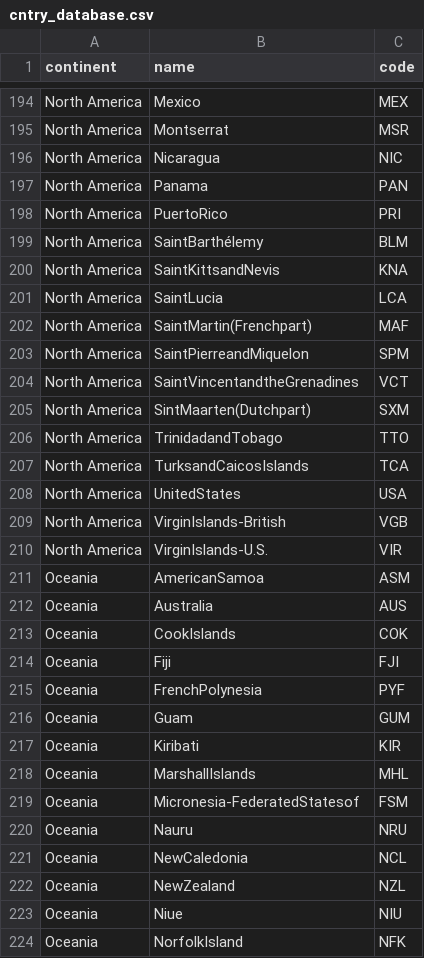
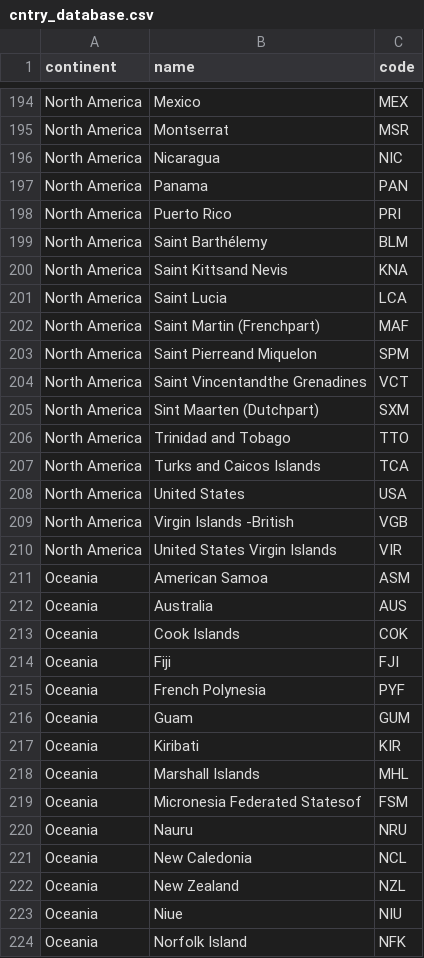
Before and after one commit to forceliuss/renewable_integration, a CSV file: data/cntry_database.csv, drawn as a sheet; only a part is shown, gaps mark what is left out; the diff covers the shown part only.

Commit message:
update countries dataset

```diff
--- a/data/cntry_database.csv
+++ b/data/cntry_database.csv
@@ -197,28 +197,28 @@ North America;Nicaragua;NIC
 North America;Panama;PAN
-North America;PuertoRico;PRI
-North America;SaintBarthélemy;BLM
-North America;SaintKittsandNevis;KNA
-North America;SaintLucia;LCA
-North America;SaintMartin(Frenchpart);MAF
-North America;SaintPierreandMiquelon;SPM
-North America;SaintVincentandtheGrenadines;VCT
-North America;SintMaarten(Dutchpart);SXM
-North America;TrinidadandTobago;TTO
-North America;TurksandCaicosIslands;TCA
-North America;UnitedStates;USA
-North America;VirginIslands-British;VGB
-North America;VirginIslands-U.S.;VIR
-Oceania;AmericanSamoa;ASM
+North America;Puerto Rico;PRI
+North America;Saint Barthélemy;BLM
+North America;Saint Kittsand Nevis;KNA
+North America;Saint Lucia;LCA
+North America;Saint Martin (Frenchpart);MAF
+North America;Saint Pierreand Miquelon;SPM
+North America;Saint Vincentandthe Grenadines;VCT
+North America;Sint Maarten (Dutchpart);SXM
+North America;Trinidad and Tobago;TTO
+North America;Turks and Caicos Islands;TCA
+North America;United States;USA
+North America;Virgin Islands -British;VGB
+North America;United States Virgin Islands;VIR
+Oceania;American Samoa;ASM
 Oceania;Australia;AUS
-Oceania;CookIslands;COK
+Oceania;Cook Islands;COK
 Oceania;Fiji;FJI
-Oceania;FrenchPolynesia;PYF
+Oceania;French Polynesia;PYF
 Oceania;Guam;GUM
 Oceania;Kiribati;KIR
-Oceania;MarshallIslands;MHL
-Oceania;Micronesia-FederatedStatesof;FSM
+Oceania;Marshall Islands;MHL
+Oceania;Micronesia Federated Statesof;FSM
 Oceania;Nauru;NRU
-Oceania;NewCaledonia;NCL
-Oceania;NewZealand;NZL
+Oceania;New Caledonia;NCL
+Oceania;New Zealand;NZL
 Oceania;Niue;NIU
-Oceania;NorfolkIsland;NFK
+Oceania;Norfolk Island;NFK
```
Also changed, not shown: 59 edited cells elsewhere in this file, 6 other files.
